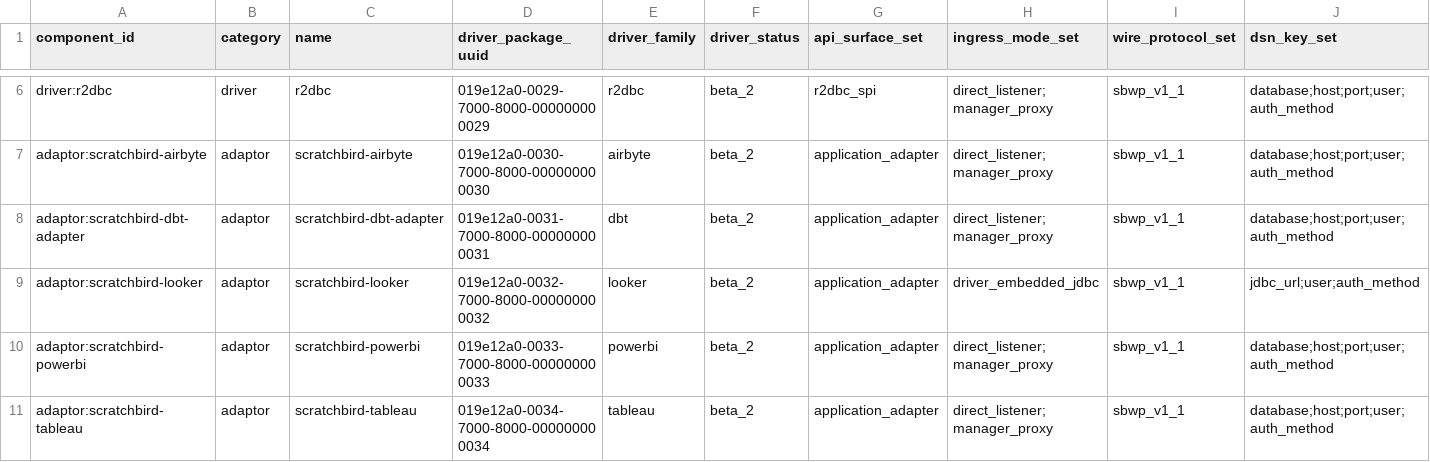
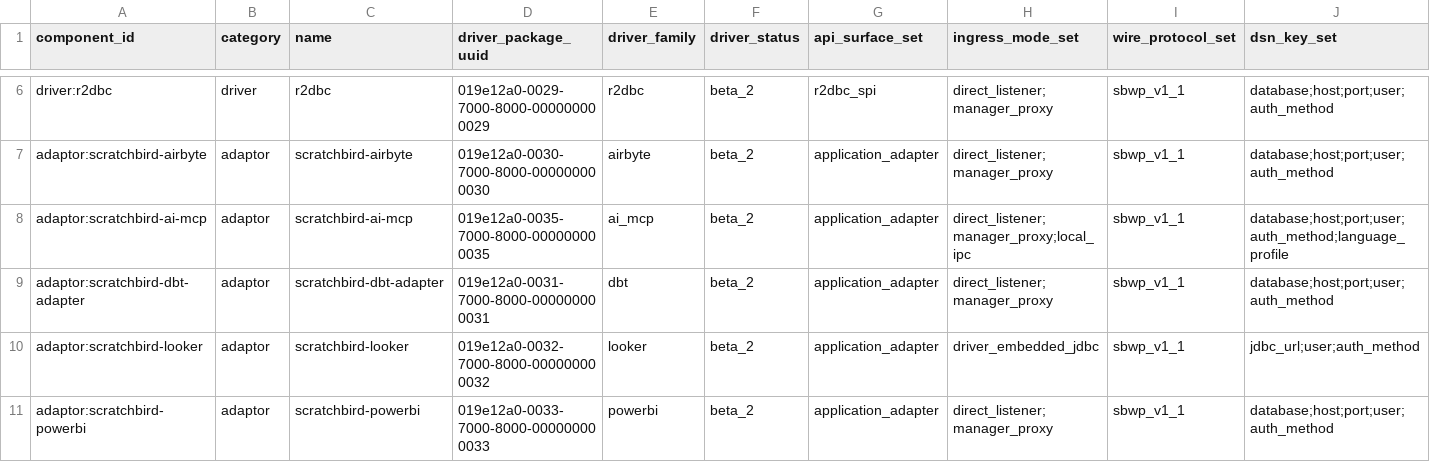
Before and after one commit to scratchbird-software-inc/ScratchBird, a CSV file: project/drivers/DriverPackageManifest.csv, drawn as a sheet; only a part is shown, gaps mark what is left out; the shorter side is filled out with more unchanged rows; rows hold the shown columns only; the diff names each change by its address in the sheet, - before the commit and + after, or states it on an @@ line.

Commit message:
Integrate AI MCP adaptor release lane

```diff
--- a/project/drivers/DriverPackageManifest.csv
+++ b/project/drivers/DriverPackageManifest.csv
+row 8: adaptor:scratchbird-ai-mcp | adaptor | scratchbird-ai-mcp | 019e12a0-0035-7000-8000-000000000035 | ai_mcp | beta_2 | application_adapter | direct_listener;manager_proxy;local_ipc | sbwp_v1_1 | database;host;port;user;auth_method;language_profile
```
Also changed, not shown: 33 other files.
